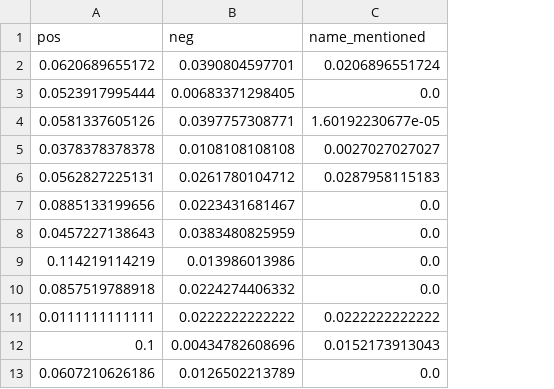
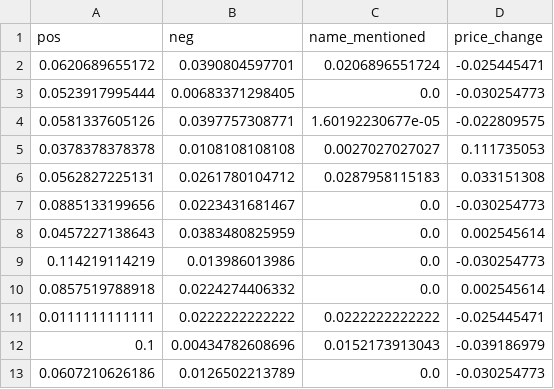
Before and after one commit to danielgallegoso/StockPredictor, a CSV file: tsla/sentiment.csv, drawn as a sheet; only a part is shown; the diff names each change by its address in the sheet, - before the commit and + after, or states it on an @@ line.

```diff
--- a/tsla/sentiment.csv
+++ b/tsla/sentiment.csv
+column D (price_change), rows 2-13: -0.025445471 | -0.030254773 | -0.022809575 | 0.111735053 | 0.033151308 | -0.030254773 | 0.002545614 | -0.030254773 | 0.002545614 | -0.025445471 | -0.039186979 | -0.030254773
```
Also changed, not shown: aapl/sentiment.csv, amzn/sentiment.csv, 1 other file.
